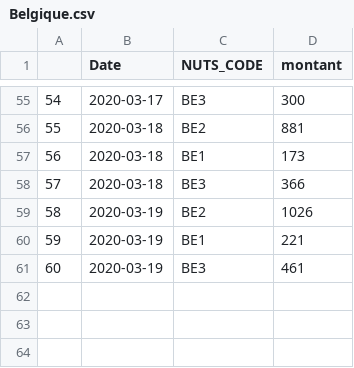
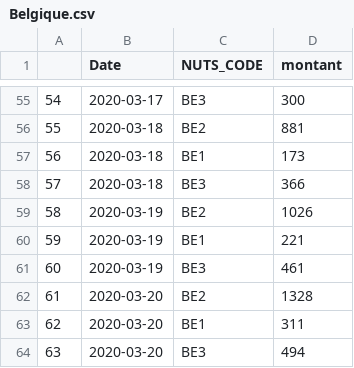
Before and after one commit to AmaurydeVicq/hello-world, a CSV file: Data/Belgique.csv, drawn as a sheet; only a part is shown, gaps mark what is left out; the diff names each change by its address in the sheet, - before the commit and + after, or states it on an @@ line.

```diff
--- a/Data/Belgique.csv
+++ b/Data/Belgique.csv
+row 62: 61 | 2020-03-20 | BE2 | 1328
+row 63: 62 | 2020-03-20 | BE1 | 311
+row 64: 63 | 2020-03-20 | BE3 | 494
```
Also changed, not shown: Data/France.csv, Data/Shiny_be.csv, 1 other file.
